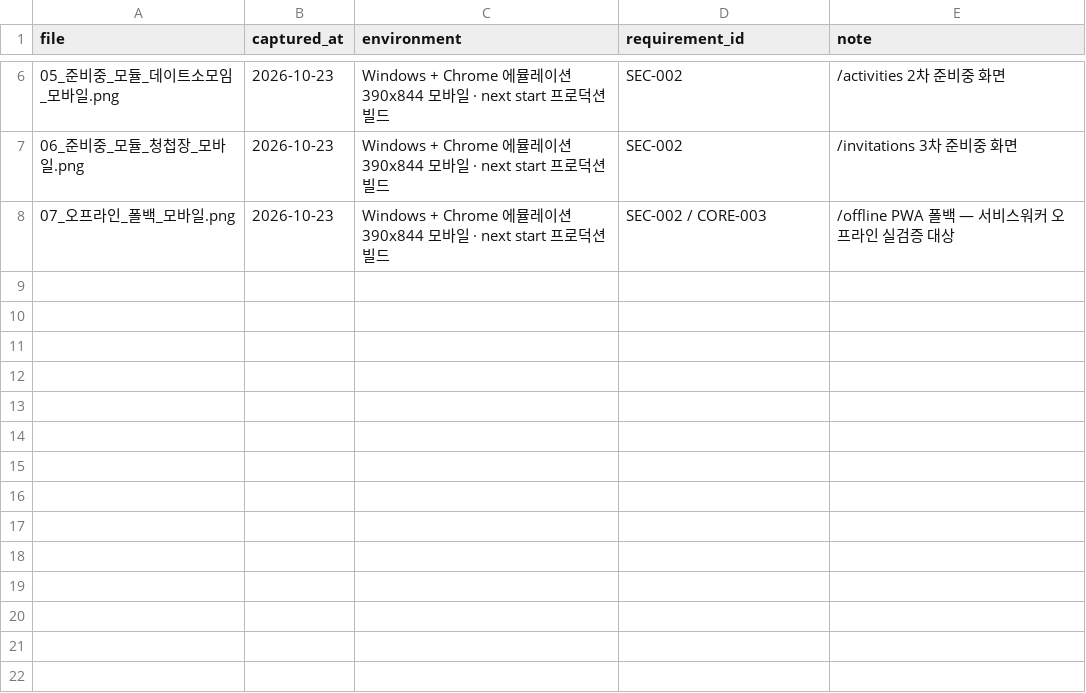
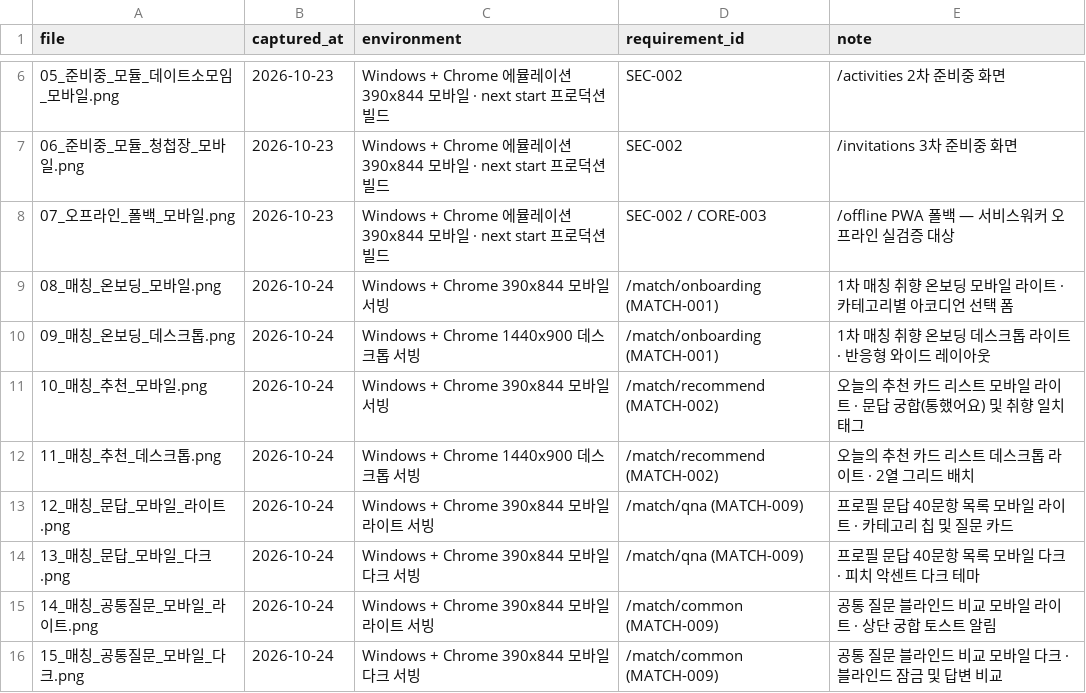
Before and after one commit to sterran123/eottae, a CSV file: 3. 구현 이미지(5장이상)/captions.csv, drawn as a sheet; only a part is shown, gaps mark what is left out.

Commit message:
docs(MATCH): 1차 매칭 UI 구현 스크린샷 8장 및 AI_REPORT_LOG 갱신

```diff
--- a/3. 구현 이미지(5장이상)/captions.csv
+++ b/3. 구현 이미지(5장이상)/captions.csv
@@ -8 +8,9 @@
 07_오프라인_폴백_모바일.png,2026-10-23,Windows + Chrome 에뮬레이션 390x844 모바일 · next start 프로덕션 빌드,SEC-002 / CORE-003,/offline PWA 폴백 — 서비스워커 오프라인 실검증 대상
+08_매칭_온보딩_모바일.png,2026-10-24,Windows + Chrome 390x844 모바일 서빙,/match/onboarding (MATCH-001),1차 매칭 취향 온보딩 모바일 라이트 · 카테고리별 아코디언 선택 폼
+09_매칭_온보딩_데스크톱.png,2026-10-24,Windows + Chrome 1440x900 데스크톱 서빙,/match/onboarding (MATCH-001),1차 매칭 취향 온보딩 데스크톱 라이트 · 반응형 와이드 레이아웃
+10_매칭_추천_모바일.png,2026-10-24,Windows + Chrome 390x844 모바일 서빙,/match/recommend (MATCH-002),오늘의 추천 카드 리스트 모바일 라이트 · 문답 궁합(통했어요) 및 취향 일치 태그
+11_매칭_추천_데스크톱.png,2026-10-24,Windows + Chrome 1440x900 데스크톱 서빙,/match/recommend (MATCH-002),오늘의 추천 카드 리스트 데스크톱 라이트 · 2열 그리드 배치
+12_매칭_문답_모바일_라이트.png,2026-10-24,Windows + Chrome 390x844 모바일 라이트 서빙,/match/qna (MATCH-009),프로필 문답 40문항 목록 모바일 라이트 · 카테고리 칩 및 질문 카드
+13_매칭_문답_모바일_다크.png,2026-10-24,Windows + Chrome 390x844 모바일 다크 서빙,/match/qna (MATCH-009),프로필 문답 40문항 목록 모바일 다크 · 피치 악센트 다크 테마
+14_매칭_공통질문_모바일_라이트.png,2026-10-24,Windows + Chrome 390x844 모바일 라이트 서빙,/match/common (MATCH-009),공통 질문 블라인드 비교 모바일 라이트 · 상단 궁합 토스트 알림
+15_매칭_공통질문_모바일_다크.png,2026-10-24,Windows + Chrome 390x844 모바일 다크 서빙,/match/common (MATCH-009),공통 질문 블라인드 비교 모바일 다크 · 블라인드 잠금 및 답변 비교
```
Also changed, not shown: 9 other files.
